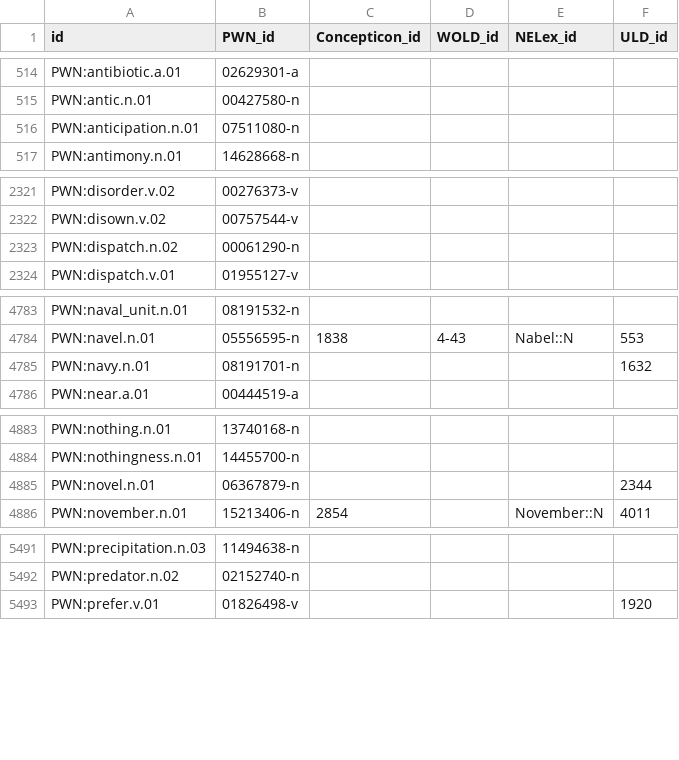
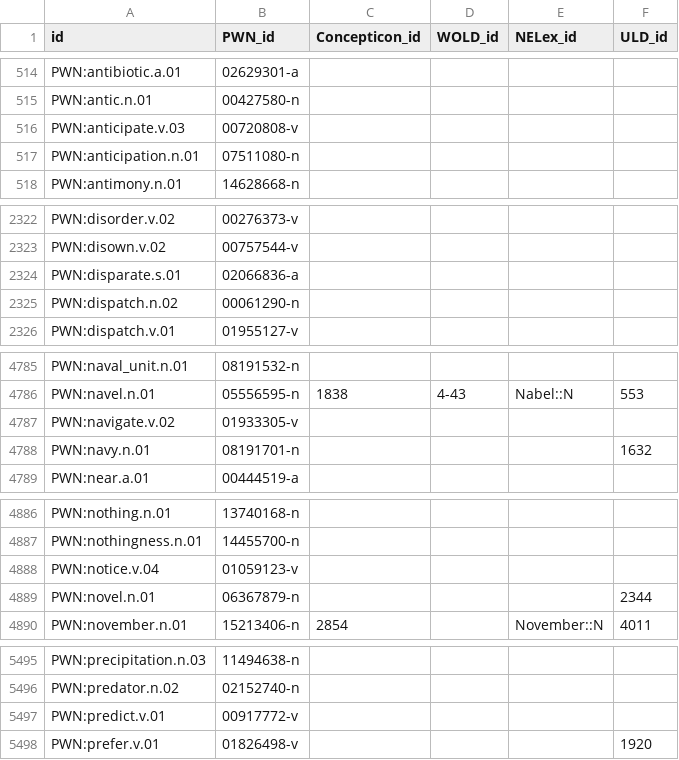
Before and after one commit to barumau/panlexia, a TSV file: data/id_map.tsv, drawn as a sheet; only a part is shown, gaps mark what is left out; the diff covers the shown part only; the diff names each change by its address in the sheet, - before the commit and + after, or states it on an @@ line.

```diff
--- a/data/id_map.tsv
+++ b/data/id_map.tsv
+row 516: PWN:anticipate.v.03 | 00720808-v
+row 2324: PWN:disparate.s.01 | 02066836-a
+row 4787: PWN:navigate.v.02 | 01933305-v
+row 4888: PWN:notice.v.04 | 01059123-v
+row 5497: PWN:predict.v.01 | 00917772-v
```
Also changed, not shown: 4 added rows elsewhere in this file, concepts/E/eng-definition.tsv, dict/E/eng.tsv, 1 other file.
